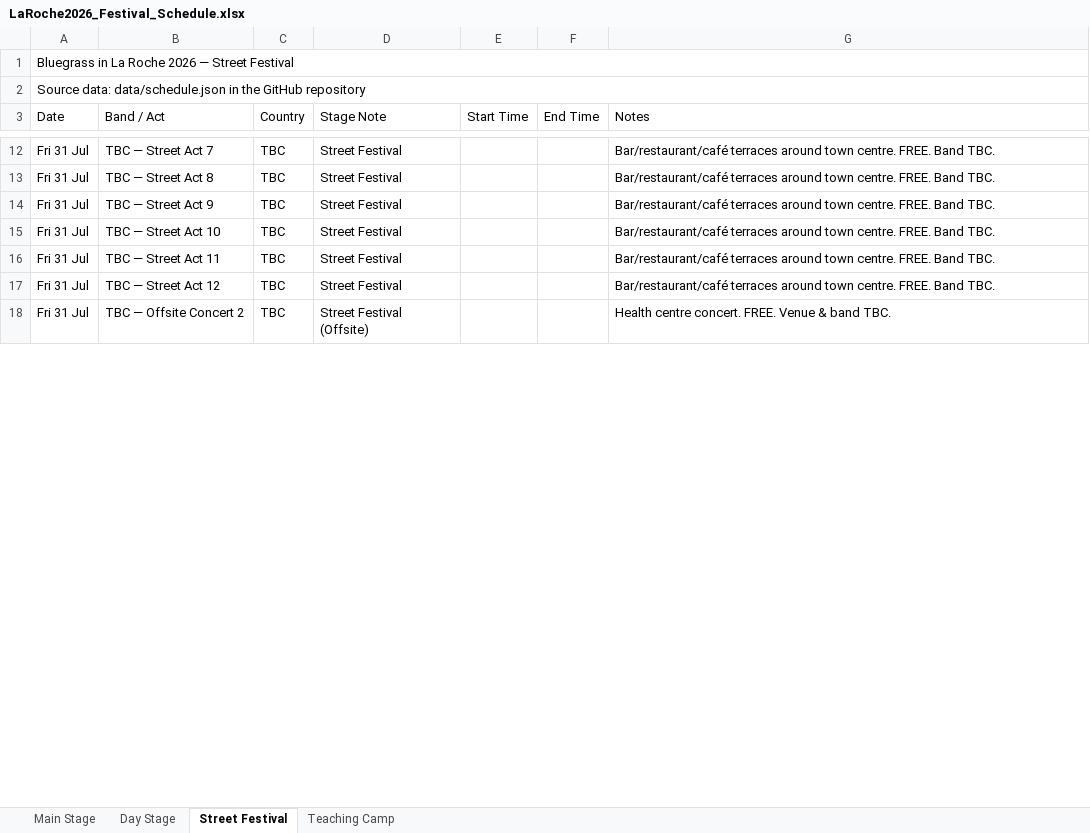
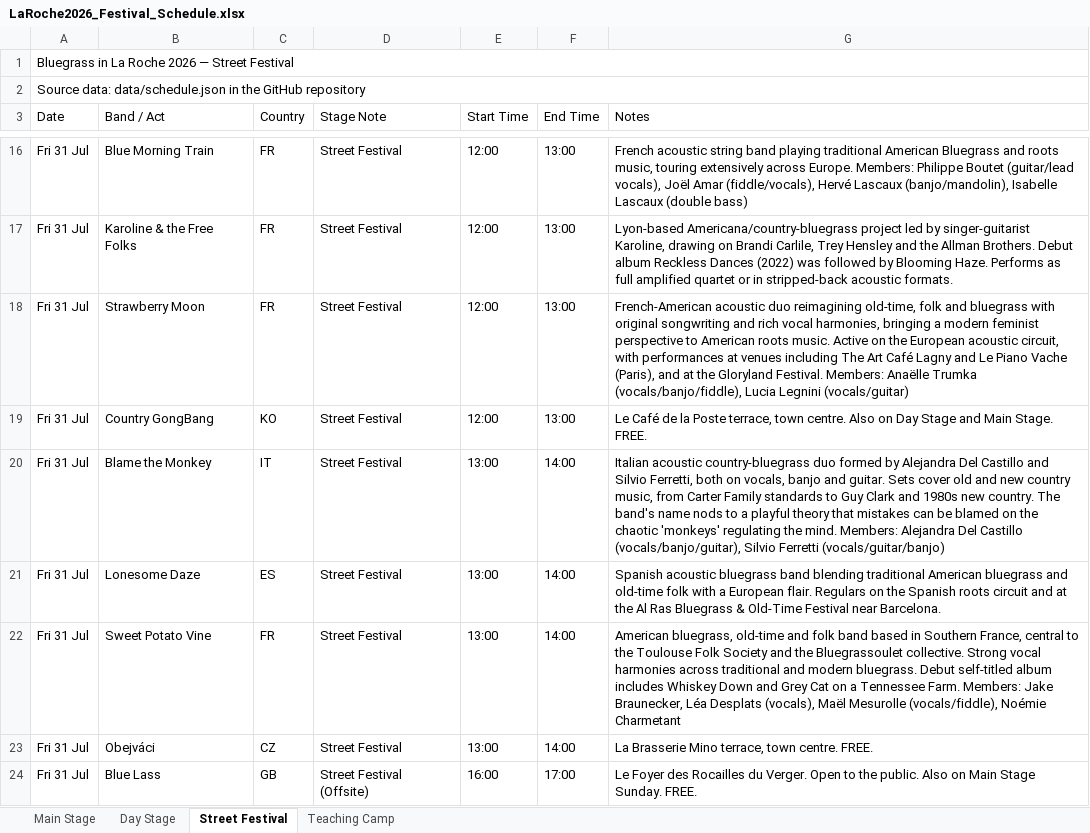
Before and after one commit to kengray/laroche-bluegrass-2026, an Excel workbook: LaRoche2026_Festival_Schedule.xlsx, sheet Street Festival, drawn as a sheet; only a part is shown, gaps mark what is left out; values as stored, in another font and other column widths than the file's, no cell formats; addresses are those after the commit; the diff covers the shown part only; the diff names each change by its address in the sheet, - before the commit and + after, or states it on an @@ line.

Commit message:
adding the Street Festival

```diff
--- a/LaRoche2026_Festival_Schedule.xlsx (sheet Street Festival)
+++ b/LaRoche2026_Festival_Schedule.xlsx (sheet Street Festival)
-B16 (Band / Act): TBC — Street Act 7
+B16 (Band / Act): Blue Morning Train
-C16:C17 (Country): TBC
+C16:C17 (Country): FR
-E16:E17 (Start Time): (empty)
+E16:E17 (Start Time): 12:00
-F16:F17 (End Time): (empty)
+F16:F17 (End Time): 13:00
-G16 (Notes): Bar/restaurant/café terraces around town centre. FREE. Band TBC.
+G16 (Notes): French acoustic string band playing traditional American Bluegrass and roots music, touring extensively across Europe. Members: Philippe Boutet (guitar/lead vocals), Joël Amar (fiddle/vocals), Hervé Lascaux (banjo/mandolin), Isabelle Lascaux (double bass)
-B17 (Band / Act): TBC — Street Act 8
+B17 (Band / Act): Karoline & the Free Folks
-G17 (Notes): Bar/restaurant/café terraces around town centre. FREE. Band TBC.
+G17 (Notes): Lyon-based Americana/country-bluegrass project led by singer-guitarist Karoline, drawing on Brandi Carlile, Trey Hensley and the Allman Brothers. Debut album Reckless Dances (2022) was followed by Blooming Haze. Performs as full amplified quartet or in stripped-back acoustic formats.
+row 18: Fri 31 Jul | Strawberry Moon | FR | Street Festival | 12:00 | 13:00 | French-American acoustic duo reimagining old-time, folk and bluegrass with original songwriting and rich vocal harmonies, bringing a modern feminist perspective to American roots music. Active on the European acoustic circuit, with performances at venues including The Art Café Lagny and Le Piano Vache (Paris), and at the Gloryland Festival. Members: Anaëlle Trumka (vocals/banjo/fiddle), Lucia Legnini (vocals/guitar)
-B19 (Band / Act): TBC — Street Act 9
+B19 (Band / Act): Country GongBang
-C19 (Country): TBC
+C19 (Country): KO
-E19 (Start Time): (empty)
+E19 (Start Time): 12:00
-F19 (End Time): (empty)
+F19 (End Time): 13:00
-G19 (Notes): Bar/restaurant/café terraces around town centre. FREE. Band TBC.
+G19 (Notes): Le Café de la Poste terrace, town centre. Also on Day Stage and Main Stage. FREE.
-B20 (Band / Act): TBC — Street Act 10
+B20 (Band / Act): Blame the Monkey
-C20 (Country): TBC
+C20 (Country): IT
-E20 (Start Time): (empty)
+E20 (Start Time): 13:00
-F20 (End Time): (empty)
+F20 (End Time): 14:00
-G20 (Notes): Bar/restaurant/café terraces around town centre. FREE. Band TBC.
+G20 (Notes): Italian acoustic country-bluegrass duo formed by Alejandra Del Castillo and Silvio Ferretti, both on vocals, banjo and guitar. Sets cover old and new country music, from Carter Family standards to Guy Clark and 1980s new country. The band's name nods to a playful theory that mistakes can be blamed on the chaotic 'monkeys' regulating the mind. Members: Alejandra Del Castillo (vocals/banjo/guitar), Silvio Ferretti (vocals/guitar/banjo)
+row 21: Fri 31 Jul | Lonesome Daze | ES | Street Festival | 13:00 | 14:00 | Spanish acoustic bluegrass band blending traditional American bluegrass and old-time folk with a European flair. Regulars on the Spanish roots circuit and at the Al Ras Bluegrass & Old-Time Festival near Barcelona.
-B22 (Band / Act): TBC — Street Act 11
+B22 (Band / Act): Sweet Potato Vine
-C22 (Country): TBC
+C22 (Country): FR
-E22:E23 (Start Time): (empty)
+E22:E23 (Start Time): 13:00
-F22:F23 (End Time): (empty)
+F22:F23 (End Time): 14:00
-G22 (Notes): Bar/restaurant/café terraces around town centre. FREE. Band TBC.
+G22 (Notes): American bluegrass, old-time and folk band based in Southern France, central to the Toulouse Folk Society and the Bluegrassoulet collective. Strong vocal harmonies across traditional and modern bluegrass. Debut self-titled album includes Whiskey Down and Grey Cat on a Tennessee Farm. Members: Jake Braunecker, Léa Desplats (vocals), Maël Mesurolle (vocals/fiddle), Noémie Charmetant
-B23 (Band / Act): TBC — Street Act 12
+B23 (Band / Act): Obejváci
-C23 (Country): TBC
+C23 (Country): CZ
-G23 (Notes): Bar/restaurant/café terraces around town centre. FREE. Band TBC.
+G23 (Notes): La Brasserie Mino terrace, town centre. FREE.
-B24 (Band / Act): TBC — Offsite Concert 2
+B24 (Band / Act): Blue Lass
-C24 (Country): TBC
+C24 (Country): GB
-E24 (Start Time): (empty)
+E24 (Start Time): 16:00
-F24 (End Time): (empty)
+F24 (End Time): 17:00
-G24 (Notes): Health centre concert. FREE. Venue & band TBC.
+G24 (Notes): Le Foyer des Rocailles du Verger. Open to the public. Also on Main Stage Sunday. FREE.
```
Also changed, not shown: 5 added rows, 2 removed rows and 30 edited cells elsewhere in this sheet, cell formats, 11 other files.
